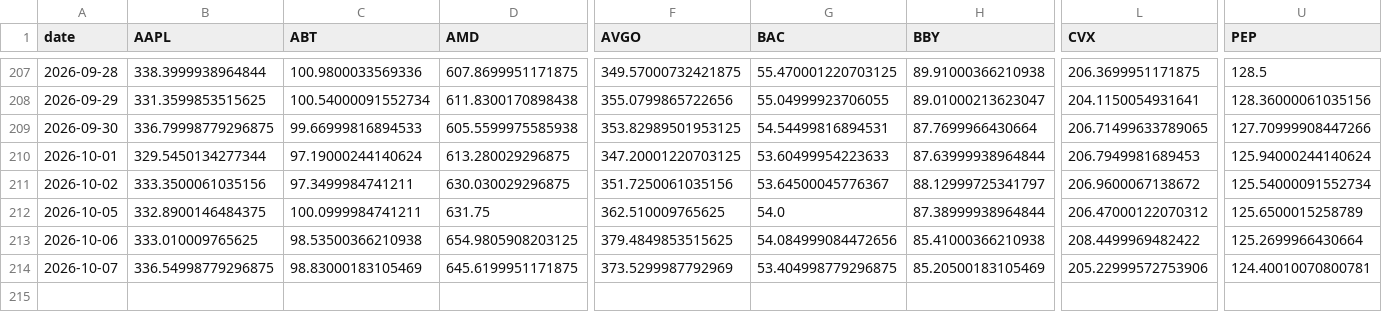
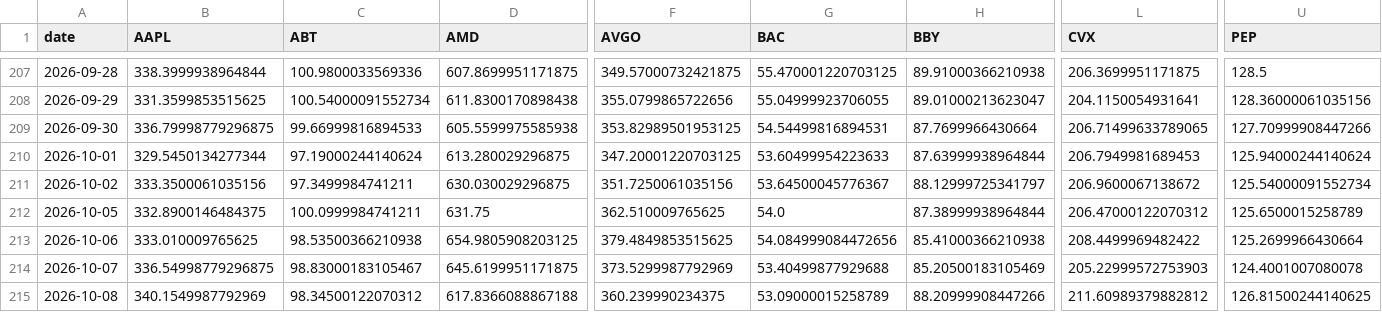
Before and after one commit to icburg27/vitals-machine, a CSV file: data/panel.csv, drawn as a sheet; only a part is shown, gaps mark what is left out; rows hold the shown columns only; the diff names each change by its address in the sheet, - before the commit and + after, or states it on an @@ line.

Commit message:
harvest 2026-10-08

```diff
--- a/data/panel.csv
+++ b/data/panel.csv
-C214 (ABT): 98.83000183105469
+C214 (ABT): 98.83000183105467
-G214 (BAC): 53.404998779296875
+G214 (BAC): 53.40499877929688
-L214 (CVX): 205.22999572753906
+L214 (CVX): 205.22999572753903
-U214 (PEP): 124.40010070800781
+U214 (PEP): 124.4001007080078
+row 215: 2026-10-08 | 340.1549987792969 | 98.34500122070312 | 617.8366088867188 | 360.239990234375 | 53.09000015258789 | 88.20999908447266 | 211.60989379882812 | 126.81500244140625
```
